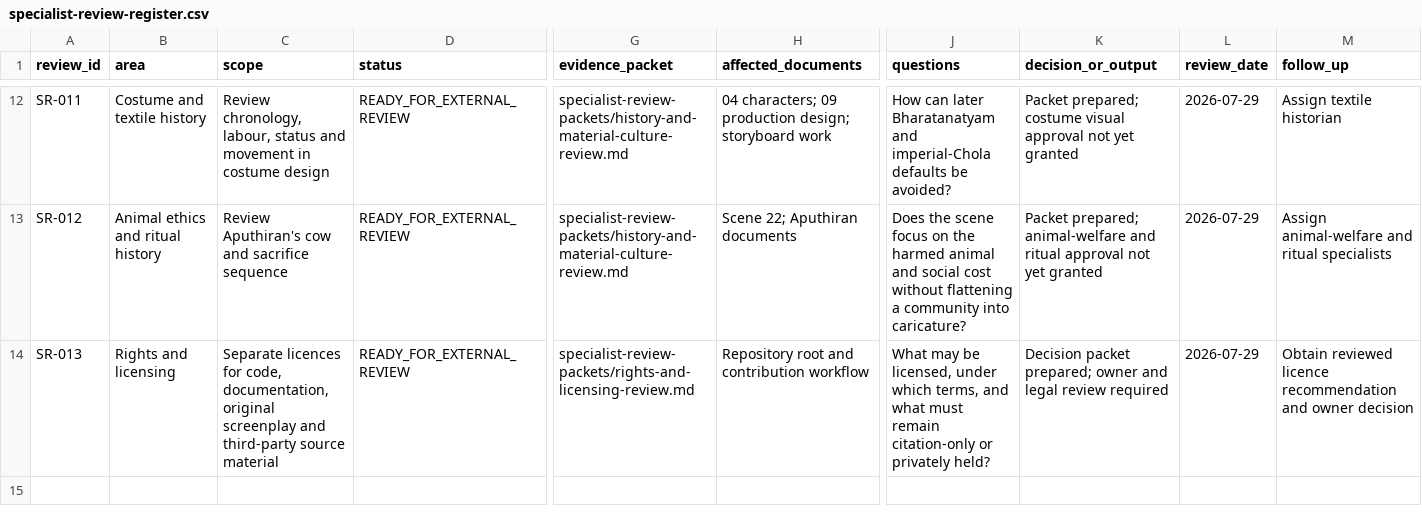
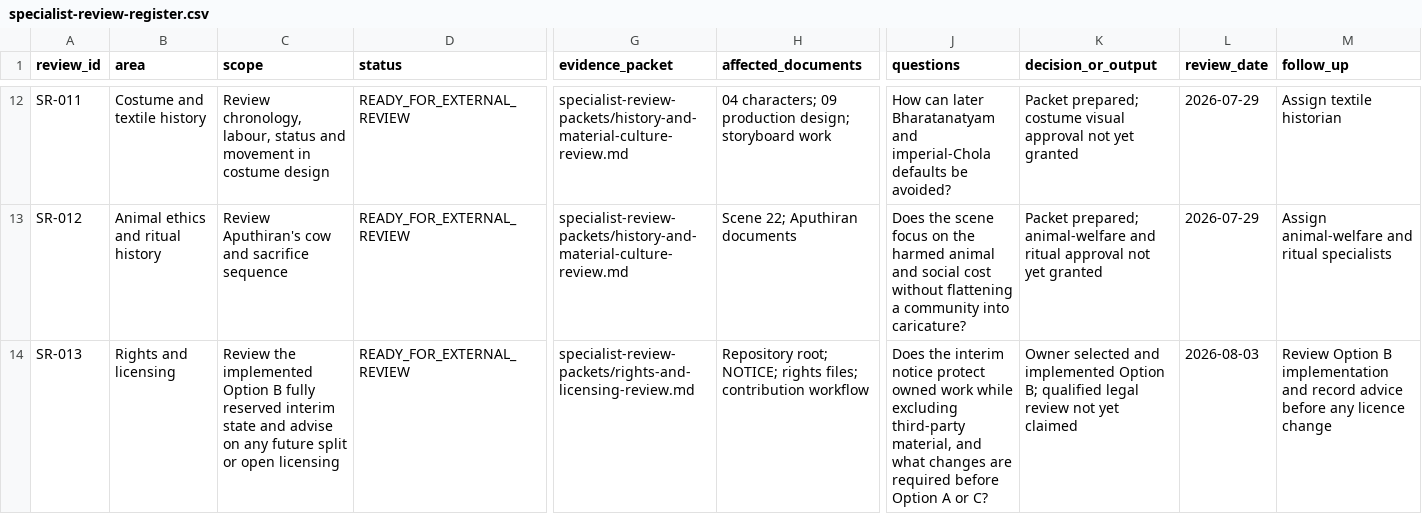
Before and after one commit to pugazg/manimekalai-cinematic-adaptation, a CSV file: docs/11-project-governance/specialist-review-register.csv, drawn as a sheet; only a part is shown, gaps mark what is left out; the diff names each change by its address in the sheet, - before the commit and + after, or states it on an @@ line.

```diff
--- a/docs/11-project-governance/specialist-review-register.csv
+++ b/docs/11-project-governance/specialist-review-register.csv
-C14 (scope): Separate licences for code, documentation, original screenplay and third-party source material
+C14 (scope): Review the implemented Option B fully reserved interim state and advise on any future split or open licensing
-H14 (affected_documents): Repository root and contribution workflow
+H14 (affected_documents): Repository root; NOTICE; rights files; contribution workflow
-J14 (questions): What may be licensed, under which terms, and what must remain citation-only or privately held?
+J14 (questions): Does the interim notice protect owned work while excluding third-party material, and what changes are required before Option A or C?
-K14 (decision_or_output): Decision packet prepared; owner and legal review required
+K14 (decision_or_output): Owner selected and implemented Option B; qualified legal review not yet claimed
-L14 (review_date): 2026-07-29
+L14 (review_date): 2026-08-03
-M14 (follow_up): Obtain reviewed licence recommendation and owner decision
+M14 (follow_up): Review Option B implementation and record advice before any licence change
```
Also changed, not shown: docs/11-project-governance/external-review-assignment-register.csv, docs/11-project-governance/repository-file-audit.csv, 19 other files.
